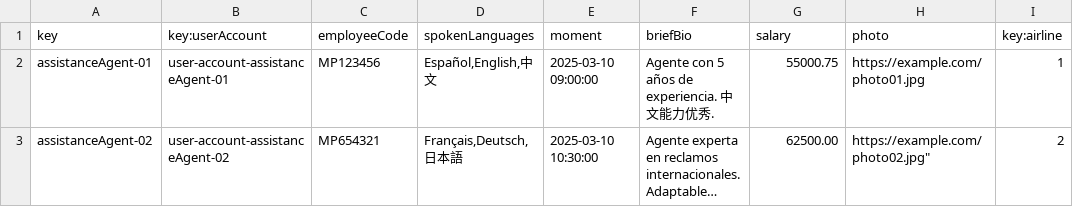
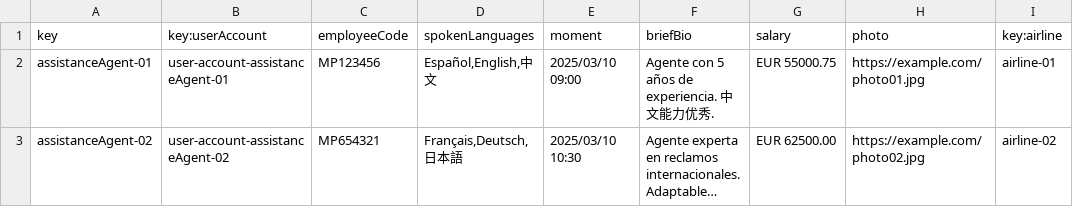
Before and after one commit to Davidvt04/Acme-ANS-C1.61, a CSV file: src/main/resources/WEB-INF/data/sample/assistanceAgent.csv, drawn as a sheet; long unchanged cells end in …; the diff names each change by its address in the sheet, - before the commit and + after, or states it on an @@ line.

```diff
--- a/src/main/resources/WEB-INF/data/sample/assistanceAgent.csv
+++ b/src/main/resources/WEB-INF/data/sample/assistanceAgent.csv
-E2 (moment): 2025-03-10 09:00:00
+E2 (moment): 2025/03/10 09:00
-G2 (salary): 55000.75
+G2 (salary): EUR 55000.75
-I2 (key:airline): 1
+I2 (key:airline): airline-01
-E3 (moment): 2025-03-10 10:30:00
+E3 (moment): 2025/03/10 10:30
-G3 (salary): 62500.00
+G3 (salary): EUR 62500.00
-H3 (photo): https://example.com/photo02.jpg"
+H3 (photo): https://example.com/photo02.jpg
-I3 (key:airline): 2
+I3 (key:airline): airline-02
```
Also changed, not shown: src/main/resources/WEB-INF/data/sample/airport.csv, 6 other files.
